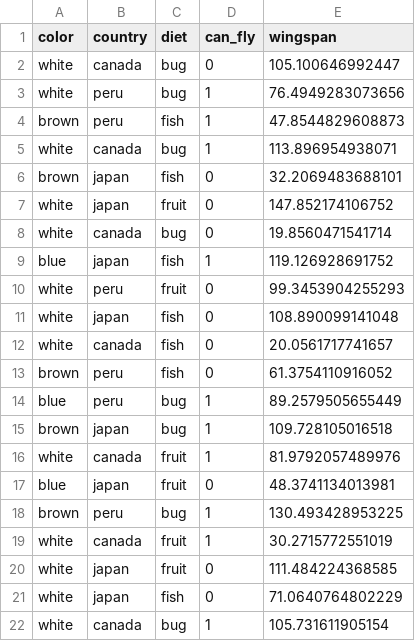
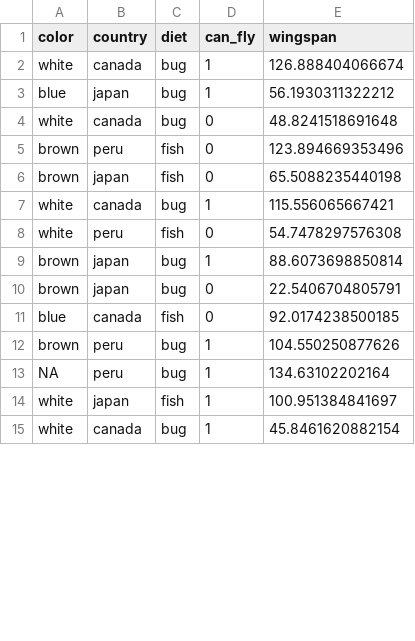
Before and after one commit to lilyzhizhou/corrcat, a CSV file: data/birds.csv, drawn as a sheet; only a part is shown; the diff covers the shown part only.

Commit message:
birds mod

```diff
--- a/data/birds.csv
+++ b/data/birds.csv
@@ -1,22 +1,15 @@
 "color","country","diet","can_fly","wingspan"
-"white","canada","bug",0,105.100646992447
-"white","peru","bug",1,76.4949283073656
-"brown","peru","fish",1,47.8544829608873
-"white","canada","bug",1,113.896954938071
-"brown","japan","fish",0,32.2069483688101
-"white","japan","fruit",0,147.852174106752
-"white","canada","bug",0,19.8560471541714
-"blue","japan","fish",1,119.126928691752
-"white","peru","fruit",0,99.3453904255293
-"white","japan","fish",0,108.890099141048
-"white","canada","fish",0,20.0561717741657
-"brown","peru","fish",0,61.3754110916052
-"blue","peru","bug",1,89.2579505655449
-"brown","japan","bug",1,109.728105016518
-"white","canada","fruit",1,81.9792057489976
-"blue","japan","fruit",0,48.3741134013981
-"brown","peru","bug",1,130.493428953225
-"white","canada","fruit",1,30.2715772551019
-"white","japan","fruit",0,111.484224368585
-"white","japan","fish",0,71.0640764802229
-"white","canada","bug",1,105.731611905154
+"white","canada","bug",1,126.888404066674
+"blue","japan","bug",1,56.1930311322212
+"white","canada","bug",0,48.8241518691648
+"brown","peru","fish",0,123.894669353496
+"brown","japan","fish",0,65.5088235440198
+"white","canada","bug",1,115.556065667421
+"white","peru","fish",0,54.7478297576308
+"brown","japan","bug",1,88.6073698850814
+"brown","japan","bug",0,22.5406704805791
+"blue","canada","fish",0,92.0174238500185
+"brown","peru","bug",1,104.550250877626
+NA,"peru","bug",1,134.63102202164
+"white","japan","fish",1,100.951384841697
+"white","canada","bug",1,45.8461620882154
```
Also changed, not shown: 9 added rows, 2 removed rows and 15 edited cells elsewhere in this file.
